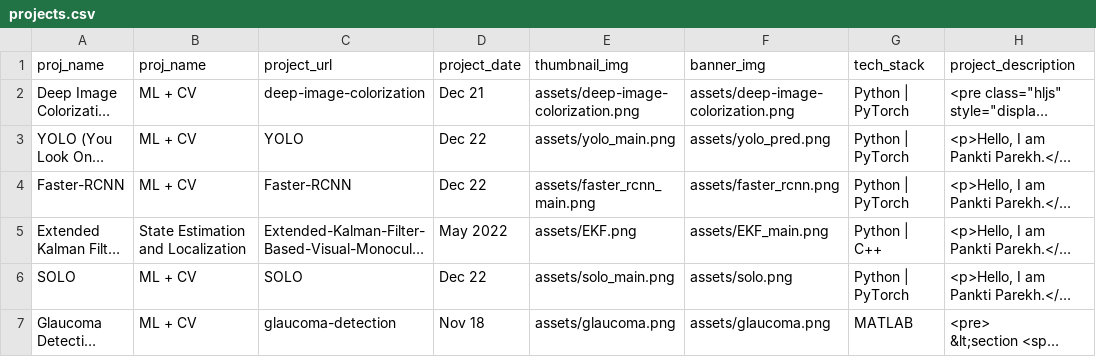
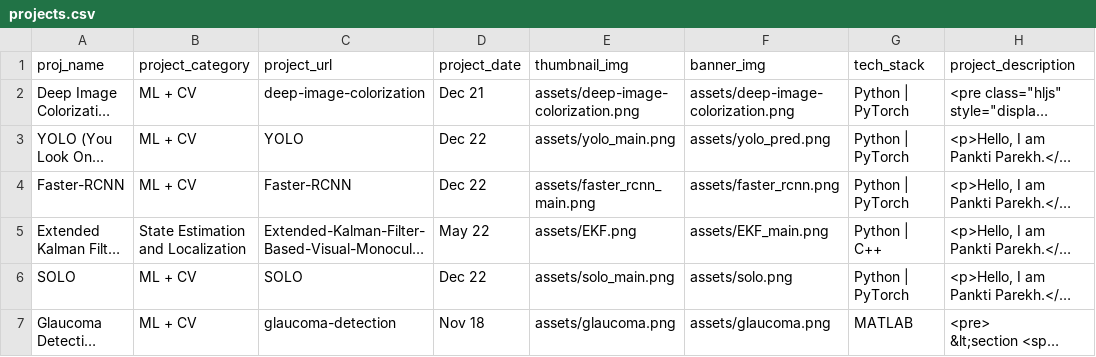
Before and after one commit to panktiparekh15/panktiparekh15.github.io, a CSV file: scripts/projects.csv, drawn as a sheet; only a part is shown; long unchanged cells end in …; the diff names each change by its address in the sheet, - before the commit and + after, or states it on an @@ line.

```diff
--- a/scripts/projects.csv
+++ b/scripts/projects.csv
-B1: proj_name
+B1: project_category
-D5 (project_date): May 2022
+D5 (project_date): May 22
```
Also changed, not shown: 3 other files.
